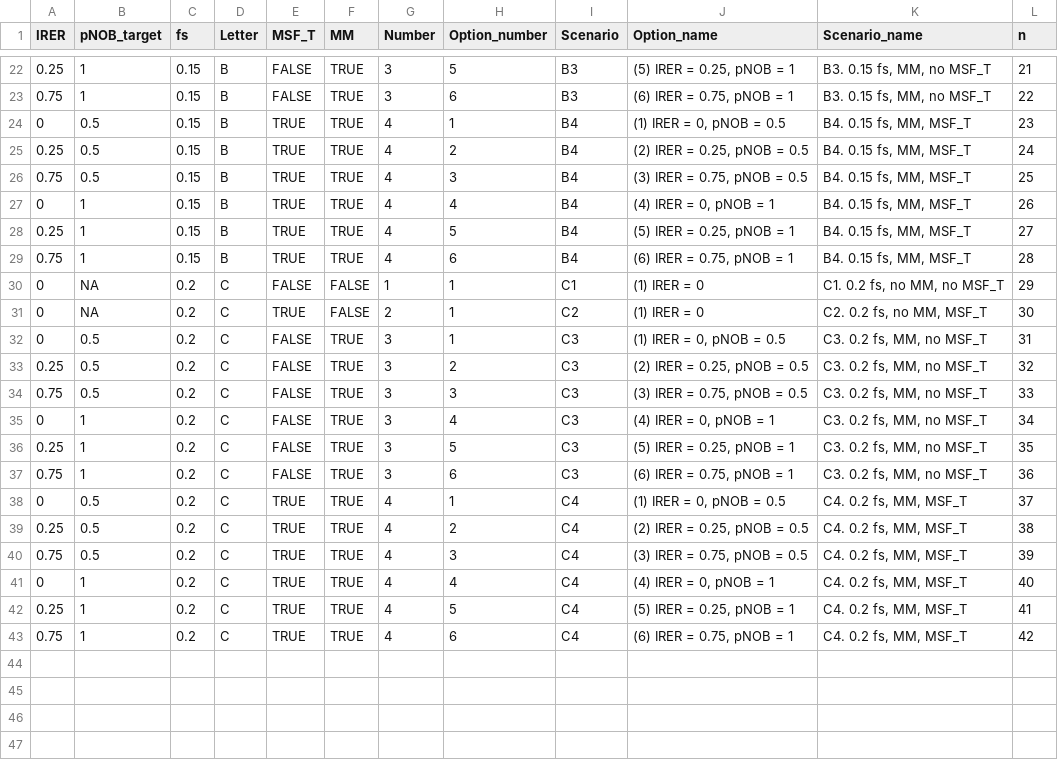
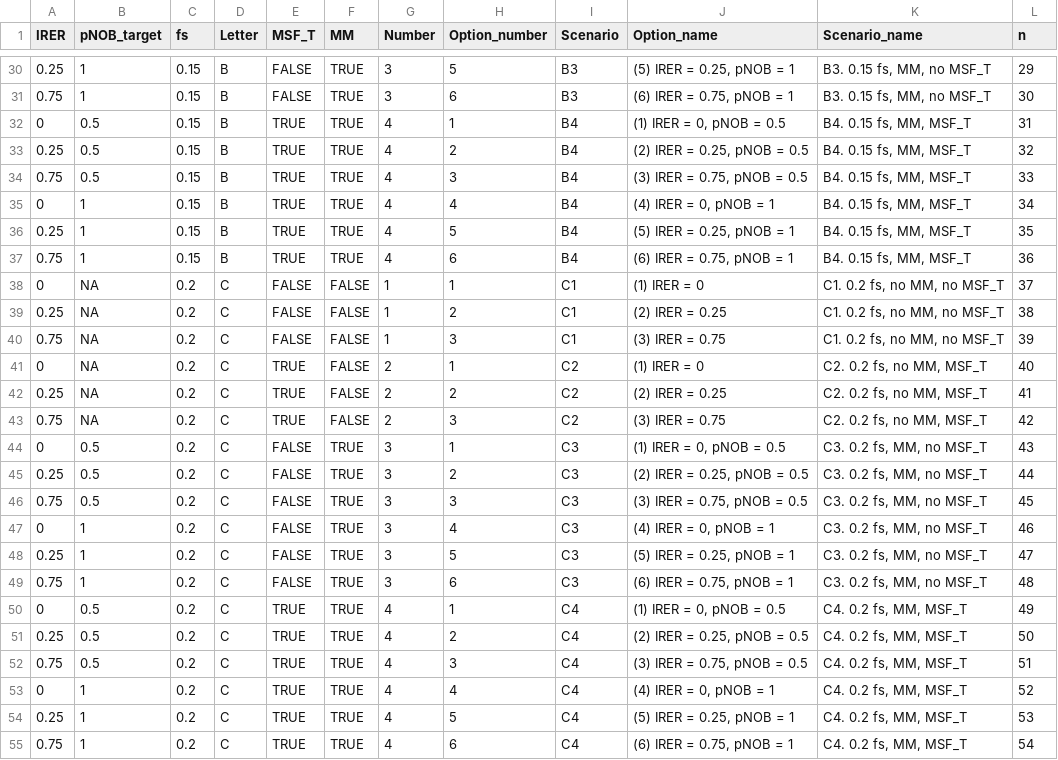
Before and after one commit to Blue-Matter/WCVI_Chinook, a CSV file: tables/Sarita_scenarios.csv, drawn as a sheet; only a part is shown, gaps mark what is left out; the diff covers the shown part only.

Commit message:
Add additional scenarios with no MM and IRER > 0

```diff
--- a/tables/Sarita_scenarios.csv
+++ b/tables/Sarita_scenarios.csv
@@ -22,22 +30,26 @@ IRER,pNOB_target,fs,Letter,MSF_T,MM,Number,Option_number,Scenario,Option_name,Sc
-0.25,1,0.15,B,FALSE,TRUE,3,5,B3,"(5) IRER = 0.25, pNOB = 1","B3. 0.15 fs, MM, no MSF_T",21
-0.75,1,0.15,B,FALSE,TRUE,3,6,B3,"(6) IRER = 0.75, pNOB = 1","B3. 0.15 fs, MM, no MSF_T",22
-0,0.5,0.15,B,TRUE,TRUE,4,1,B4,"(1) IRER = 0, pNOB = 0.5","B4. 0.15 fs, MM, MSF_T",23
-0.25,0.5,0.15,B,TRUE,TRUE,4,2,B4,"(2) IRER = 0.25, pNOB = 0.5","B4. 0.15 fs, MM, MSF_T",24
-0.75,0.5,0.15,B,TRUE,TRUE,4,3,B4,"(3) IRER = 0.75, pNOB = 0.5","B4. 0.15 fs, MM, MSF_T",25
-0,1,0.15,B,TRUE,TRUE,4,4,B4,"(4) IRER = 0, pNOB = 1","B4. 0.15 fs, MM, MSF_T",26
-0.25,1,0.15,B,TRUE,TRUE,4,5,B4,"(5) IRER = 0.25, pNOB = 1","B4. 0.15 fs, MM, MSF_T",27
-0.75,1,0.15,B,TRUE,TRUE,4,6,B4,"(6) IRER = 0.75, pNOB = 1","B4. 0.15 fs, MM, MSF_T",28
-0,NA,0.2,C,FALSE,FALSE,1,1,C1,(1) IRER = 0,"C1. 0.2 fs, no MM, no MSF_T",29
-0,NA,0.2,C,TRUE,FALSE,2,1,C2,(1) IRER = 0,"C2. 0.2 fs, no MM, MSF_T",30
-0,0.5,0.2,C,FALSE,TRUE,3,1,C3,"(1) IRER = 0, pNOB = 0.5","C3. 0.2 fs, MM, no MSF_T",31
-0.25,0.5,0.2,C,FALSE,TRUE,3,2,C3,"(2) IRER = 0.25, pNOB = 0.5","C3. 0.2 fs, MM, no MSF_T",32
-0.75,0.5,0.2,C,FALSE,TRUE,3,3,C3,"(3) IRER = 0.75, pNOB = 0.5","C3. 0.2 fs, MM, no MSF_T",33
-0,1,0.2,C,FALSE,TRUE,3,4,C3,"(4) IRER = 0, pNOB = 1","C3. 0.2 fs, MM, no MSF_T",34
-0.25,1,0.2,C,FALSE,TRUE,3,5,C3,"(5) IRER = 0.25, pNOB = 1","C3. 0.2 fs, MM, no MSF_T",35
-0.75,1,0.2,C,FALSE,TRUE,3,6,C3,"(6) IRER = 0.75, pNOB = 1","C3. 0.2 fs, MM, no MSF_T",36
-0,0.5,0.2,C,TRUE,TRUE,4,1,C4,"(1) IRER = 0, pNOB = 0.5","C4. 0.2 fs, MM, MSF_T",37
-0.25,0.5,0.2,C,TRUE,TRUE,4,2,C4,"(2) IRER = 0.25, pNOB = 0.5","C4. 0.2 fs, MM, MSF_T",38
-0.75,0.5,0.2,C,TRUE,TRUE,4,3,C4,"(3) IRER = 0.75, pNOB = 0.5","C4. 0.2 fs, MM, MSF_T",39
-0,1,0.2,C,TRUE,TRUE,4,4,C4,"(4) IRER = 0, pNOB = 1","C4. 0.2 fs, MM, MSF_T",40
-0.25,1,0.2,C,TRUE,TRUE,4,5,C4,"(5) IRER = 0.25, pNOB = 1","C4. 0.2 fs, MM, MSF_T",41
-0.75,1,0.2,C,TRUE,TRUE,4,6,C4,"(6) IRER = 0.75, pNOB = 1","C4. 0.2 fs, MM, MSF_T",42
+0.25,1,0.15,B,FALSE,TRUE,3,5,B3,"(5) IRER = 0.25, pNOB = 1","B3. 0.15 fs, MM, no MSF_T",29
+0.75,1,0.15,B,FALSE,TRUE,3,6,B3,"(6) IRER = 0.75, pNOB = 1","B3. 0.15 fs, MM, no MSF_T",30
+0,0.5,0.15,B,TRUE,TRUE,4,1,B4,"(1) IRER = 0, pNOB = 0.5","B4. 0.15 fs, MM, MSF_T",31
+0.25,0.5,0.15,B,TRUE,TRUE,4,2,B4,"(2) IRER = 0.25, pNOB = 0.5","B4. 0.15 fs, MM, MSF_T",32
+0.75,0.5,0.15,B,TRUE,TRUE,4,3,B4,"(3) IRER = 0.75, pNOB = 0.5","B4. 0.15 fs, MM, MSF_T",33
+0,1,0.15,B,TRUE,TRUE,4,4,B4,"(4) IRER = 0, pNOB = 1","B4. 0.15 fs, MM, MSF_T",34
+0.25,1,0.15,B,TRUE,TRUE,4,5,B4,"(5) IRER = 0.25, pNOB = 1","B4. 0.15 fs, MM, MSF_T",35
+0.75,1,0.15,B,TRUE,TRUE,4,6,B4,"(6) IRER = 0.75, pNOB = 1","B4. 0.15 fs, MM, MSF_T",36
+0,NA,0.2,C,FALSE,FALSE,1,1,C1,(1) IRER = 0,"C1. 0.2 fs, no MM, no MSF_T",37
+0.25,NA,0.2,C,FALSE,FALSE,1,2,C1,(2) IRER = 0.25,"C1. 0.2 fs, no MM, no MSF_T",38
+0.75,NA,0.2,C,FALSE,FALSE,1,3,C1,(3) IRER = 0.75,"C1. 0.2 fs, no MM, no MSF_T",39
+0,NA,0.2,C,TRUE,FALSE,2,1,C2,(1) IRER = 0,"C2. 0.2 fs, no MM, MSF_T",40
+0.25,NA,0.2,C,TRUE,FALSE,2,2,C2,(2) IRER = 0.25,"C2. 0.2 fs, no MM, MSF_T",41
+0.75,NA,0.2,C,TRUE,FALSE,2,3,C2,(3) IRER = 0.75,"C2. 0.2 fs, no MM, MSF_T",42
+0,0.5,0.2,C,FALSE,TRUE,3,1,C3,"(1) IRER = 0, pNOB = 0.5","C3. 0.2 fs, MM, no MSF_T",43
+0.25,0.5,0.2,C,FALSE,TRUE,3,2,C3,"(2) IRER = 0.25, pNOB = 0.5","C3. 0.2 fs, MM, no MSF_T",44
+0.75,0.5,0.2,C,FALSE,TRUE,3,3,C3,"(3) IRER = 0.75, pNOB = 0.5","C3. 0.2 fs, MM, no MSF_T",45
+0,1,0.2,C,FALSE,TRUE,3,4,C3,"(4) IRER = 0, pNOB = 1","C3. 0.2 fs, MM, no MSF_T",46
+0.25,1,0.2,C,FALSE,TRUE,3,5,C3,"(5) IRER = 0.25, pNOB = 1","C3. 0.2 fs, MM, no MSF_T",47
+0.75,1,0.2,C,FALSE,TRUE,3,6,C3,"(6) IRER = 0.75, pNOB = 1","C3. 0.2 fs, MM, no MSF_T",48
+0,0.5,0.2,C,TRUE,TRUE,4,1,C4,"(1) IRER = 0, pNOB = 0.5","C4. 0.2 fs, MM, MSF_T",49
+0.25,0.5,0.2,C,TRUE,TRUE,4,2,C4,"(2) IRER = 0.25, pNOB = 0.5","C4. 0.2 fs, MM, MSF_T",50
+0.75,0.5,0.2,C,TRUE,TRUE,4,3,C4,"(3) IRER = 0.75, pNOB = 0.5","C4. 0.2 fs, MM, MSF_T",51
+0,1,0.2,C,TRUE,TRUE,4,4,C4,"(4) IRER = 0, pNOB = 1","C4. 0.2 fs, MM, MSF_T",52
+0.25,1,0.2,C,TRUE,TRUE,4,5,C4,"(5) IRER = 0.25, pNOB = 1","C4. 0.2 fs, MM, MSF_T",53
+0.75,1,0.2,C,TRUE,TRUE,4,6,C4,"(6) IRER = 0.75, pNOB = 1","C4. 0.2 fs, MM, MSF_T",54
```
Also changed, not shown: 8 added rows and 19 edited cells elsewhere in this file, 4 other files.
